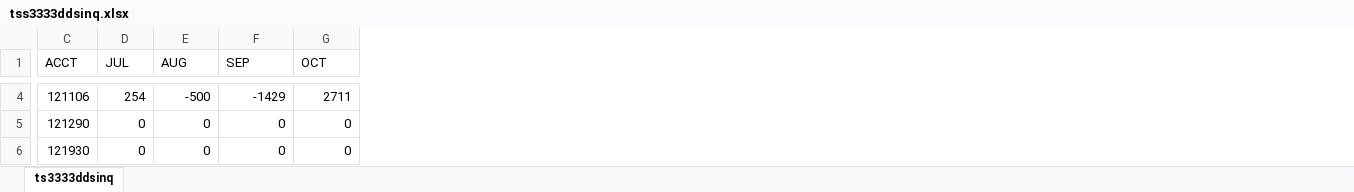
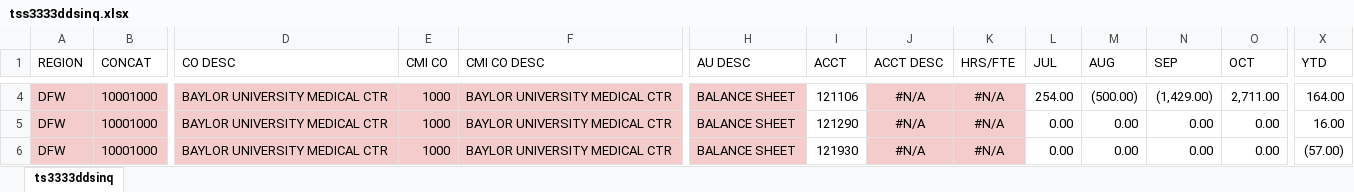
Before and after one commit to Harsh-Sinha92/HarshSinha92.github.io, an Excel workbook: tss3333ddsinq.xlsx, sheet ts3333ddsinq, drawn as a sheet; only a part is shown, gaps mark what is left out; values as stored, in another font and other column widths than the file's, no borders; addresses are those after the commit; the diff covers the shown part only; the diff names each change by its address in the sheet, - before the commit and + after, or states it on an @@ line.

```diff
--- a/tss3333ddsinq.xlsx (sheet ts3333ddsinq)
+++ b/tss3333ddsinq.xlsx (sheet ts3333ddsinq)
+column A (REGION), rows 4-6: all DFW
+column B (CONCAT), rows 4-6: all 10001000
+column D (CO DESC), rows 4-6: all BAYLOR UNIVERSITY MEDICAL CTR
+column E (CMI CO), rows 4-6: all 1000
+column F (CMI CO DESC), rows 4-6: all BAYLOR UNIVERSITY MEDICAL CTR
+column H (AU DESC), rows 4-6: all BALANCE SHEET
+column J (ACCT DESC), rows 4-6: all #N/A
+column K (HRS/FTE), rows 4-6: all #N/A
+column X (YTD), rows 4-6: 164.00 | 16.00 | (57.00)
-L4 (JUL): 254
+L4 (JUL): 254.00
-M4 (AUG): -500
+M4 (AUG): (500.00)
-N4 (SEP): -1429
+N4 (SEP): (1,429.00)
-O4 (OCT): 2711
+O4 (OCT): 2,711.00
-L5:L6 (JUL): 0
+L5:L6 (JUL): 0.00
-M5:M6 (AUG): 0
+M5:M6 (AUG): 0.00
-N5:N6 (SEP): 0
+N5:N6 (SEP): 0.00
-O5:O6 (OCT): 0
+O5:O6 (OCT): 0.00
```
Also changed, not shown: 541 edited cells elsewhere in this sheet.
